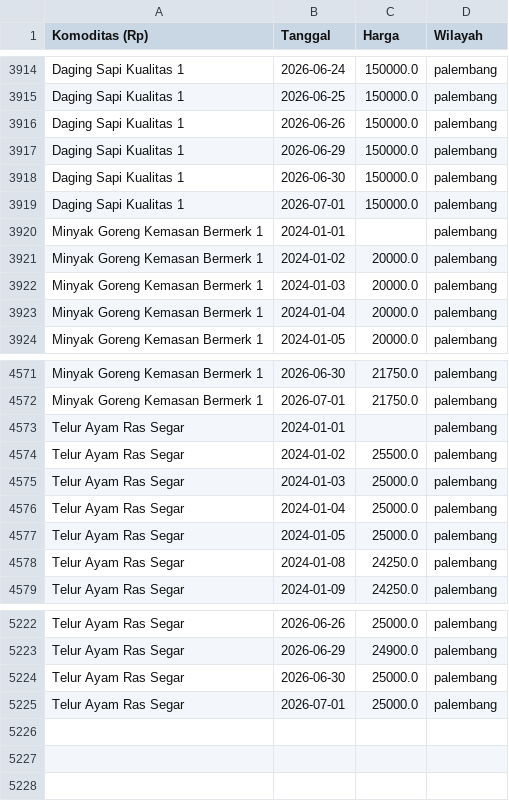
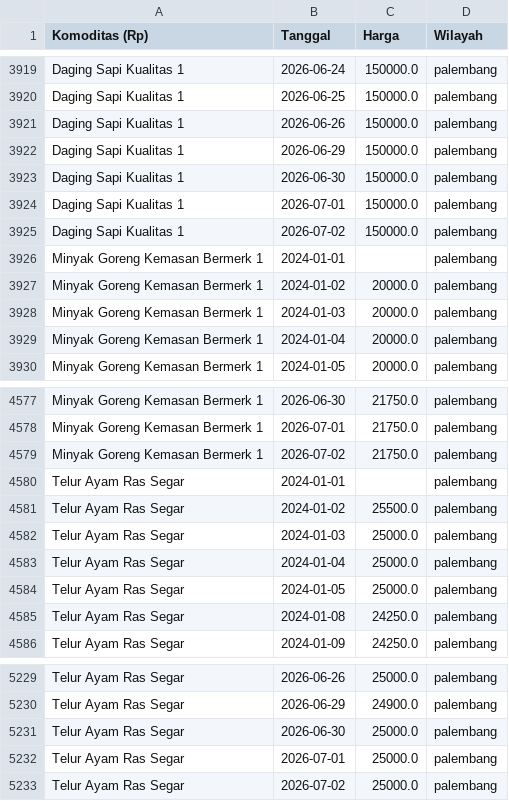
Before and after one commit to muhammadasyrafsakha-code/GARDA_AI, a CSV file: dataset/processed/GARDA_DATASET_V2.csv, drawn as a sheet; only a part is shown, gaps mark what is left out; the diff covers the shown part only.

```diff
--- a/dataset/processed/GARDA_DATASET_V2.csv
+++ b/dataset/processed/GARDA_DATASET_V2.csv
@@ -3919,2 +3924,3 @@ Daging Sapi Kualitas 1,2026-06-30,150000.0,palembang
 Daging Sapi Kualitas 1,2026-07-01,150000.0,palembang
+Daging Sapi Kualitas 1,2026-07-02,150000.0,palembang
 Minyak Goreng Kemasan Bermerk 1,2024-01-01,,palembang
@@ -4572,2 +4578,3 @@ Minyak Goreng Kemasan Bermerk 1,2026-06-30,21750.0,palembang
 Minyak Goreng Kemasan Bermerk 1,2026-07-01,21750.0,palembang
+Minyak Goreng Kemasan Bermerk 1,2026-07-02,21750.0,palembang
 Telur Ayam Ras Segar,2024-01-01,,palembang
@@ -5225 +5232,2 @@ Telur Ayam Ras Segar,2026-06-30,25000.0,palembang
 Telur Ayam Ras Segar,2026-07-01,25000.0,palembang
+Telur Ayam Ras Segar,2026-07-02,25000.0,palembang
```
Also changed, not shown: 5 added rows elsewhere in this file, dataset/processed/GARDA_DATASET_FEATURE.csv, 6 other files.
